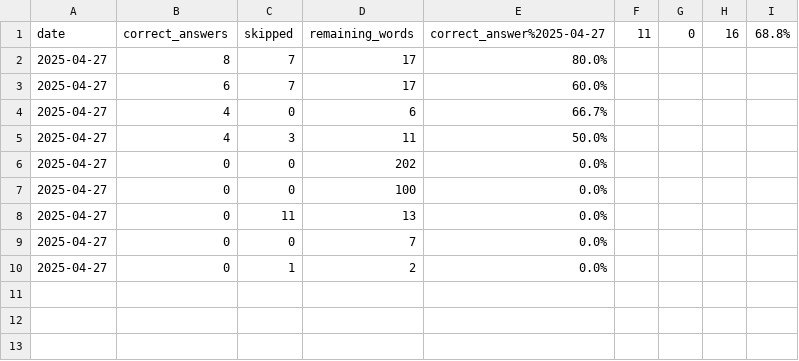
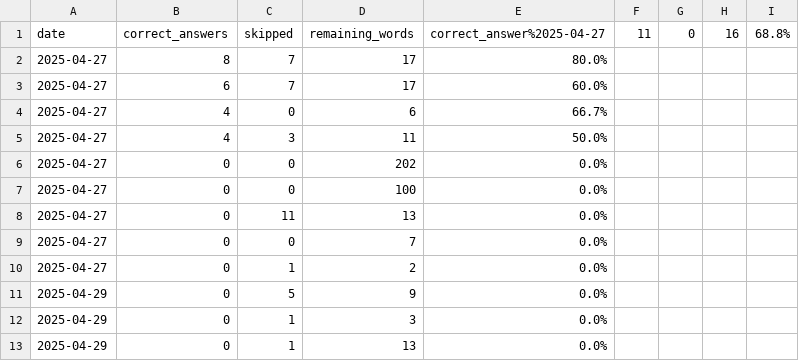
Before and after one commit to Yohey-mk/100_project_challenge, a CSV file: day011/score_log.csv, drawn as a sheet.

```diff
--- a/day011/score_log.csv
+++ b/day011/score_log.csv
@@ -10 +10,4 @@ date,correct_answers,skipped,remaining_words,correct_answer%2025-04-27,11,0,16,6
 2025-04-27,0,1,2,0.0%
+2025-04-29,0,5,9,0.0%
+2025-04-29,0,1,3,0.0%
+2025-04-29,0,1,13,0.0%
```
Also changed, not shown: 2 other files.
